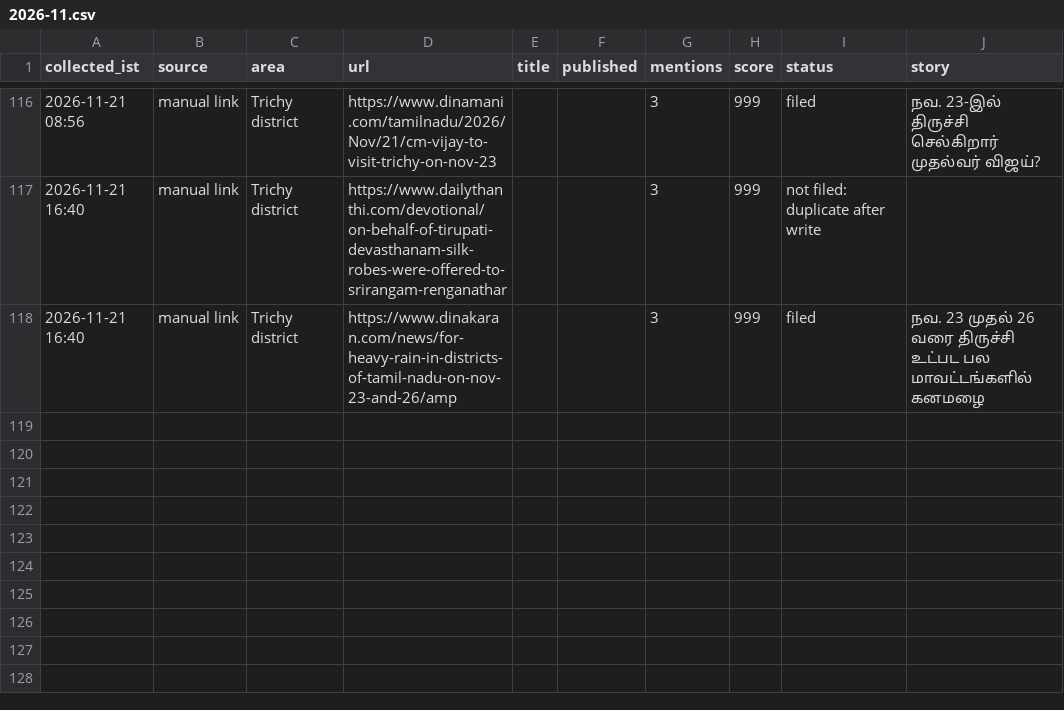
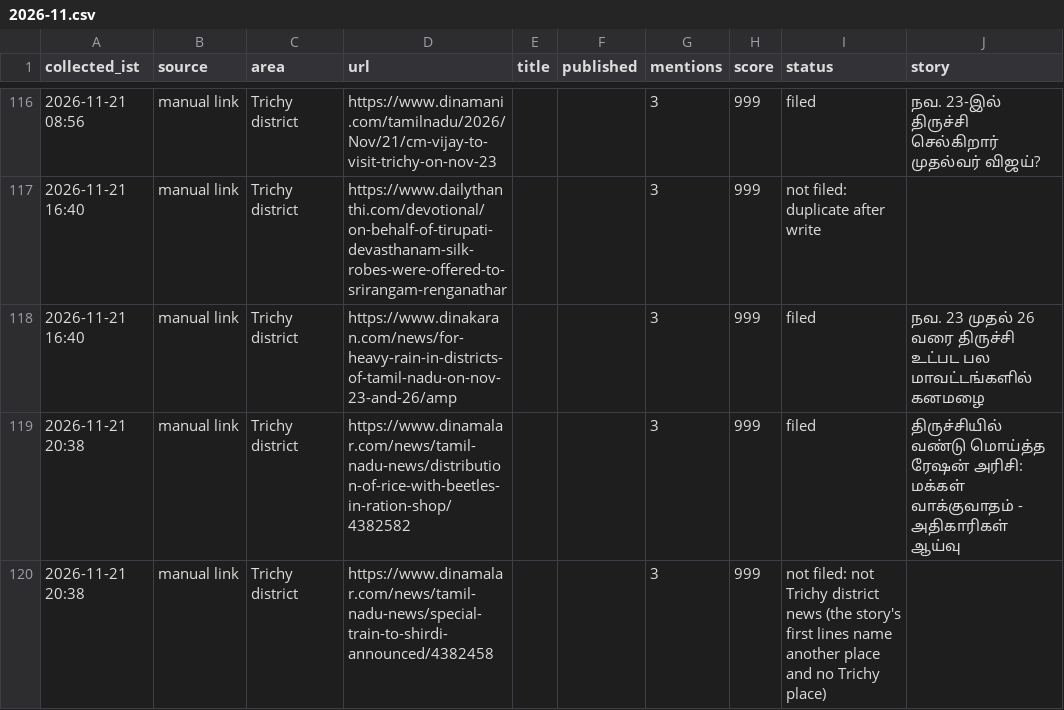
Before and after one commit to news360-tn/trichy360-autopost, a CSV file: research_free/archive/2026-11.csv, drawn as a sheet; only a part is shown, gaps mark what is left out.

```diff
--- a/research_free/archive/2026-11.csv
+++ b/research_free/archive/2026-11.csv
@@ -118 +118,3 @@ collected_ist,source,area,url,title,published,mentions,score,status,story
 2026-11-21 16:40,manual link,Trichy district,https://www.dinakaran.com/news/for-heavy-rain-in-districts-of-tamil-nadu-on-nov-23-and-26/amp,,,3,999,filed,நவ. 23 முதல் 26 வரை திருச்சி உட்பட பல மாவட்டங்களில் கனமழை
+2026-11-21 20:38,manual link,Trichy district,https://www.dinamalar.com/news/tamil-nadu-news/distribution-of-rice-with-beetles-in-ration-shop/4382582,,,3,999,filed,திருச்சியில் வண்டு மொய்த்த ரேஷன் அரிசி: மக்கள் வாக்குவாதம் - அதிகாரிகள் ஆய்வு
+2026-11-21 20:38,manual link,Trichy district,https://www.dinamalar.com/news/tamil-nadu-news/special-train-to-shirdi-announced/4382458,,,3,999,not filed: not Trichy district news (the story's first lines name another place and no Trichy place),
```
Also changed, not shown: 7 other files.
